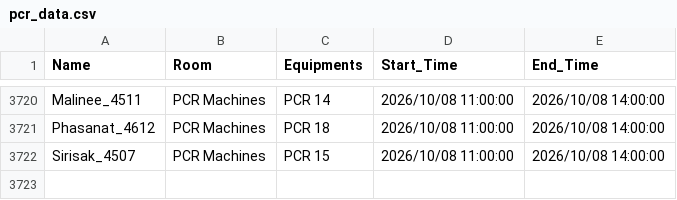
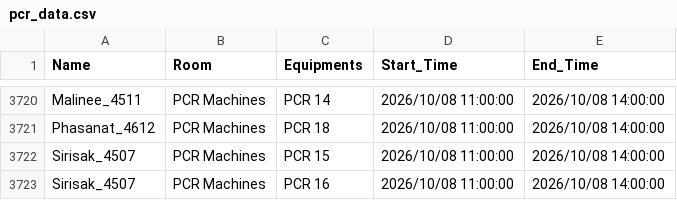
Before and after one commit to GeneticsKU/Lab-Equipments_Reservation, a CSV file: pcr_data.csv, drawn as a sheet; only a part is shown, gaps mark what is left out.

Commit message:
Update pcr_data.csv

```diff
--- a/pcr_data.csv
+++ b/pcr_data.csv
@@ -3722 +3722,2 @@ Phasanat_4612,PCR Machines,PCR 18,2026/10/08 11:00:00,2026/10/08 14:00:00
 Sirisak_4507,PCR Machines,PCR 15,2026/10/08 11:00:00,2026/10/08 14:00:00
+Sirisak_4507,PCR Machines,PCR 16,2026/10/08 11:00:00,2026/10/08 14:00:00
```
